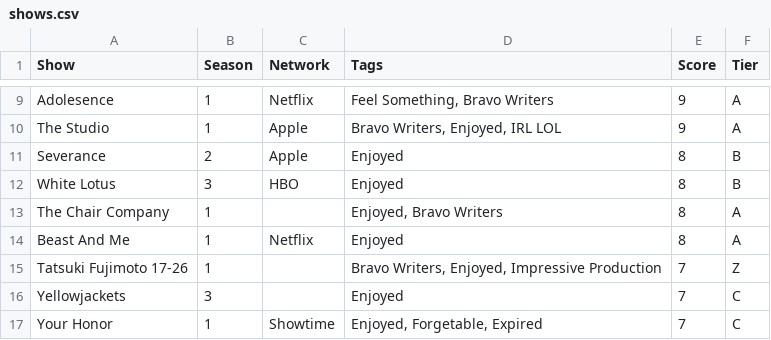
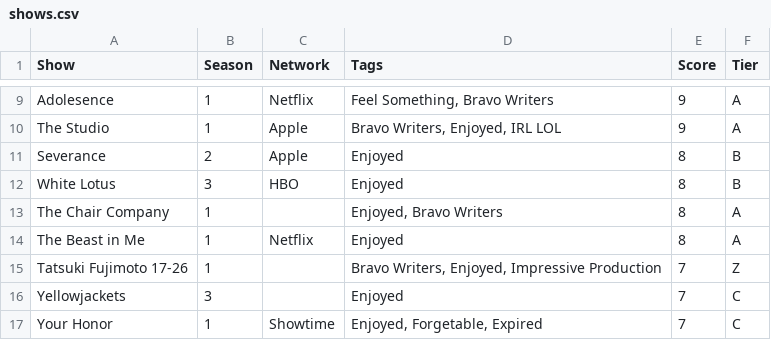
Before and after one commit to drakedanner/rankings, a CSV file: prisma/data/shows.csv, drawn as a sheet; only a part is shown, gaps mark what is left out.

```diff
--- a/prisma/data/shows.csv
+++ b/prisma/data/shows.csv
@@ -13,3 +13,3 @@ White Lotus,3,HBO,Enjoyed,8,B
 The Chair Company,1,,"Enjoyed, Bravo Writers",8,A
-Beast And Me,1,Netflix,Enjoyed,8,A
+The Beast in Me,1,Netflix,Enjoyed,8,A
 Tatsuki Fujimoto 17-26,1,,"Bravo Writers, Enjoyed, Impressive Production",7,Z
```
Also changed, not shown: 12 other files.
